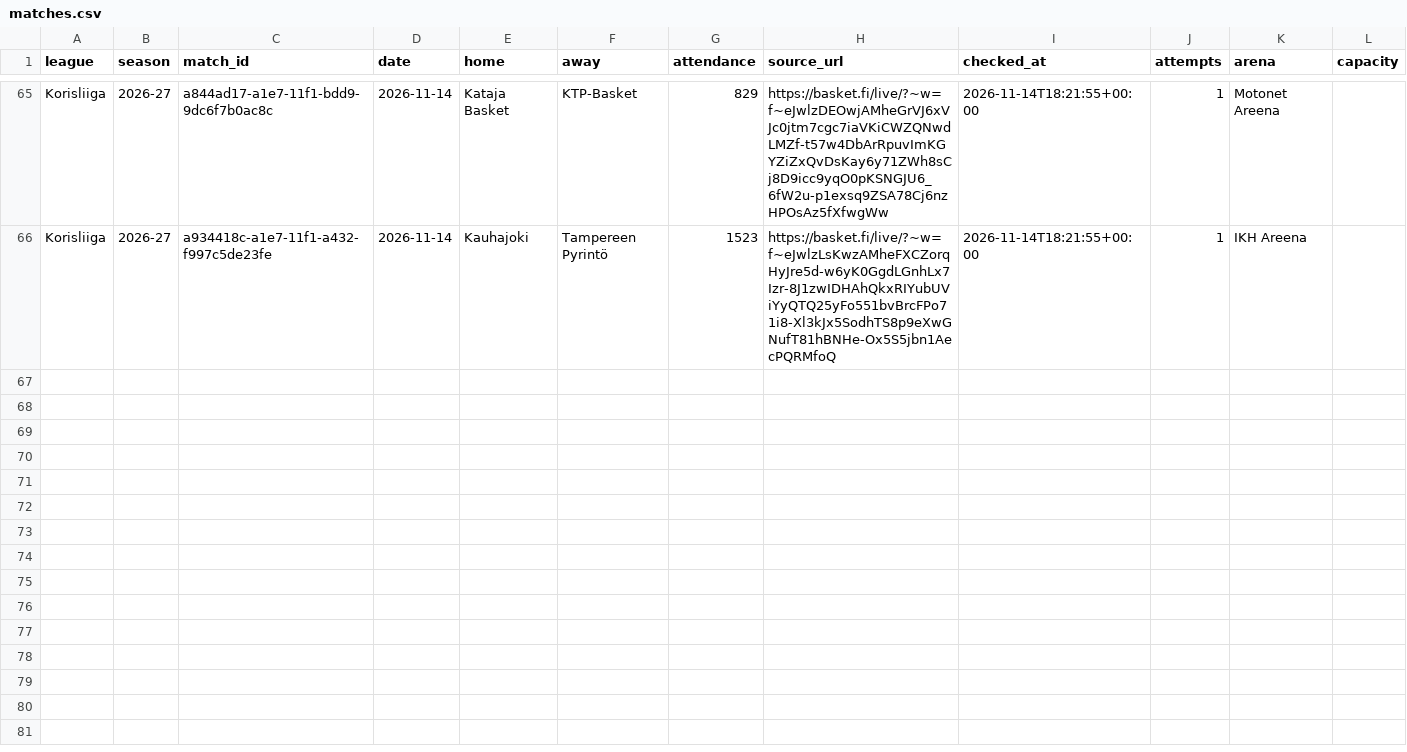
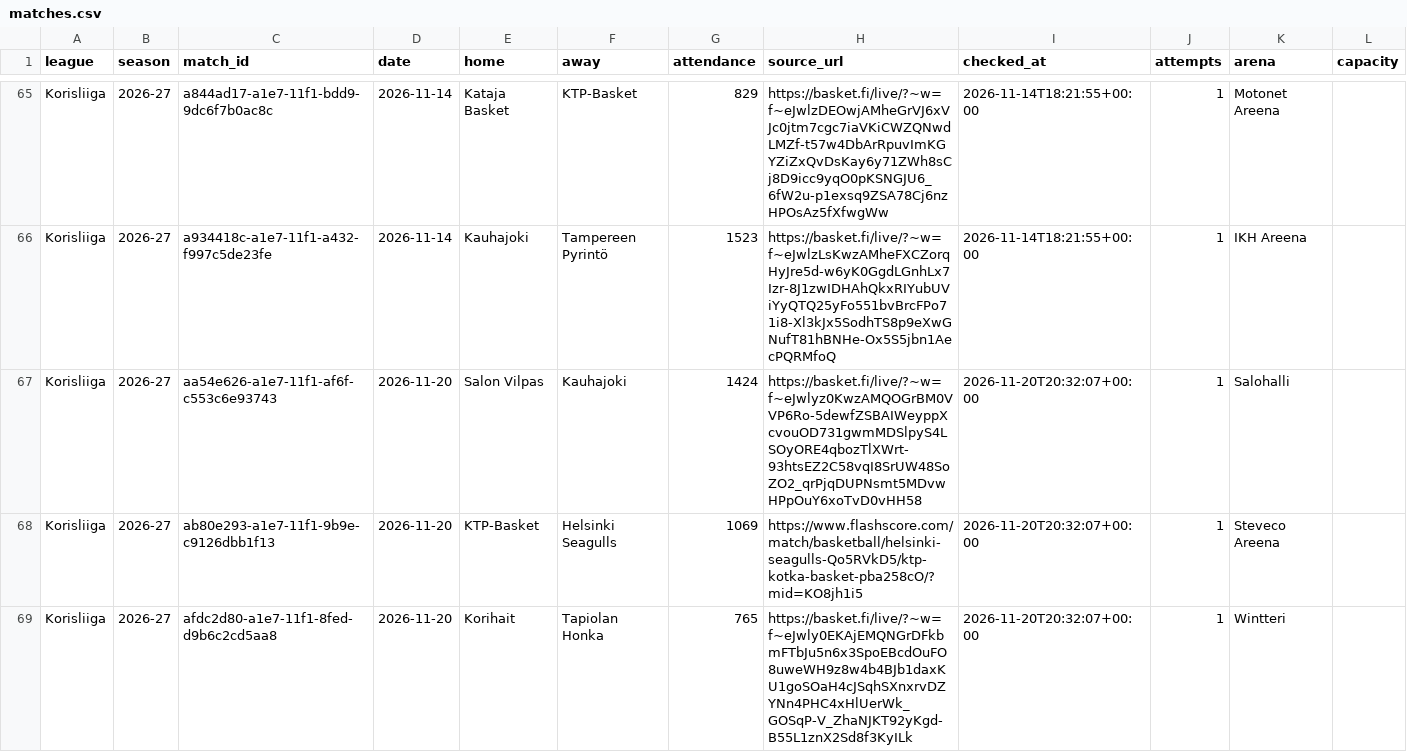
Before and after one commit to andriuspanama/ACBattendance, a CSV file: data/fin/matches.csv, drawn as a sheet; only a part is shown, gaps mark what is left out.

```diff
--- a/data/fin/matches.csv
+++ b/data/fin/matches.csv
@@ -66 +66,4 @@ Korisliiga,2026-27,a844ad17-a1e7-11f1-bdd9-9dc6f7b0ac8c,2026-11-14,Kataja Basket
 Korisliiga,2026-27,a934418c-a1e7-11f1-a432-f997c5de23fe,2026-11-14,Kauhajoki,Tampereen Pyrintö,1523,https://basket.fi/live/?~w=f~eJwlzLsKwzAMheFXCZorqHyJre5d-w6yK0GgdLGnhLx7Izr-8J1zwIDHAhQkxRIYubUViYyQTQ25yFo551bvBrcFPo71i8-Xl3kJx5SodhTS8p9eXwGNufT81hBNHe-Ox5S5jbn1AecPQRMfoQ,2026-11-14T18:21:55+00:00,1,IKH Areena,
+Korisliiga,2026-27,aa54e626-a1e7-11f1-af6f-c553c6e93743,2026-11-20,Salon Vilpas,Kauhajoki,1424,https://basket.fi/live/?~w=f~eJwlyz0KwzAMQOGrBM0VVP6Ro-5dewfZSBAIWeyppXcvouOD731gwmMDSlpyS4LSOyORE4qbozTlXWrt-93htsEZ2C58vqI8SrUW48SoZO2_qrPjqDUPNsmt5MDvwHPpOuY6xoTvD0vHH58,2026-11-20T20:32:07+00:00,1,Salohalli,
+Korisliiga,2026-27,ab80e293-a1e7-11f1-9b9e-c9126dbb1f13,2026-11-20,KTP-Basket,Helsinki Seagulls,1069,https://www.flashscore.com/match/basketball/helsinki-seagulls-Qo5RVkD5/ktp-kotka-basket-pba258cO/?mid=KO8jh1i5,2026-11-20T20:32:07+00:00,1,Steveco Areena,
+Korisliiga,2026-27,afdc2d80-a1e7-11f1-8fed-d9b6c2cd5aa8,2026-11-20,Korihait,Tapiolan Honka,765,https://basket.fi/live/?~w=f~eJwly0EKAjEMQNGrDFkbmFTbJu5n6x3SpoEBcdOuFO8uweWH9z8w4b4BJb1daxKU1goSOaH4cJSqhSXnxrvDZYNn4PHC4xHlUerWk_GOSqP-V_ZhaNJKT92yKgd-B55L1znX2Sd8f3KyILk,2026-11-20T20:32:07+00:00,1,Wintteri,
```
Also changed, not shown: data/fin/attendance_averages.csv, data/fin/flashscore/matches.csv, 2 other files.
